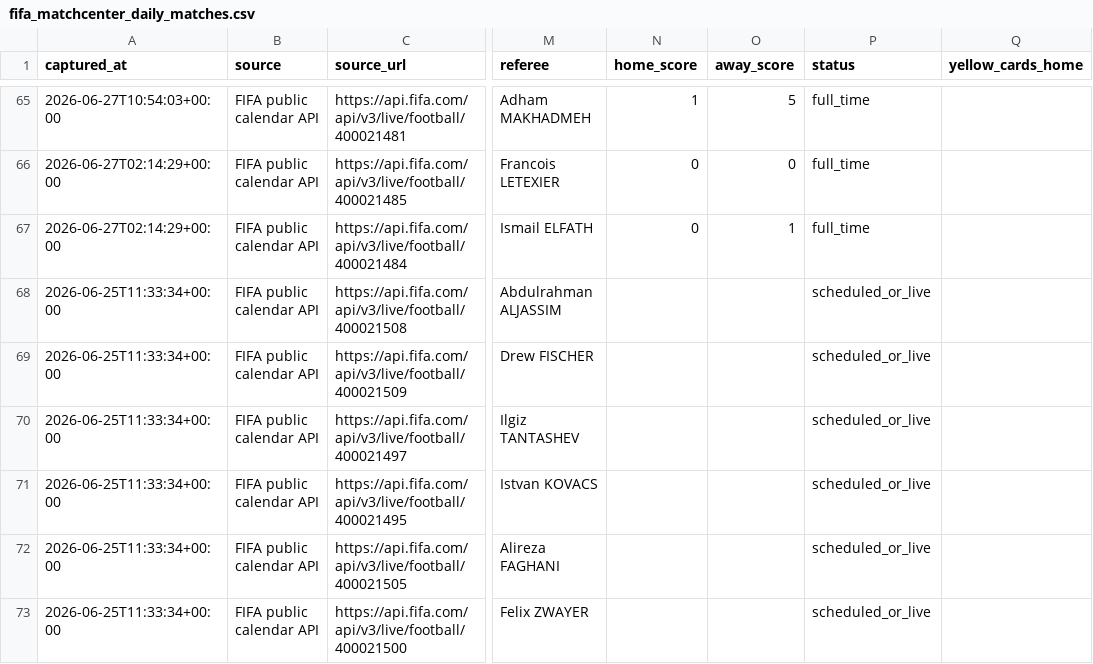
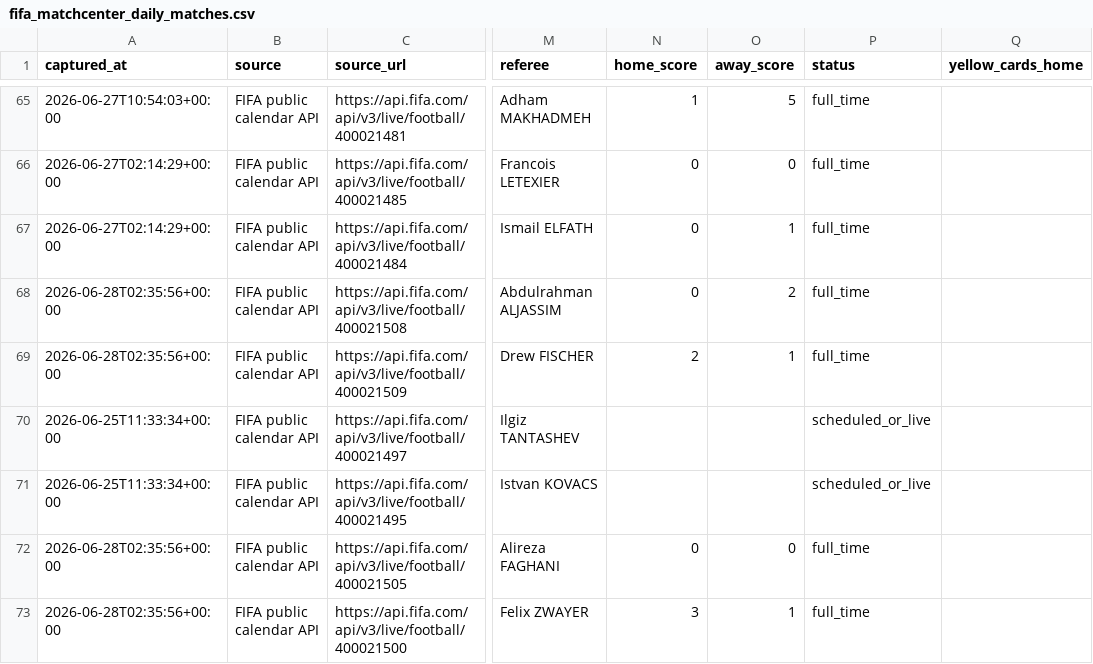
Before and after one commit to jfdconsult/jdmarket-site, a CSV file: worldcup26-engine/data/dados/BANCO_RESULTADOS_SELECOES/fifa_matchcenter_daily_matches.csv, drawn as a sheet; only a part is shown, gaps mark what is left out; the diff names each change by its address in the sheet, - before the commit and + after, or states it on an @@ line.

Commit message:
worldcup26: atualizacao automatica nuvem 27/06 23:36 BRT

```diff
--- a/worldcup26-engine/data/dados/BANCO_RESULTADOS_SELECOES/fifa_matchcenter_daily_matches.csv
+++ b/worldcup26-engine/data/dados/BANCO_RESULTADOS_SELECOES/fifa_matchcenter_daily_matches.csv
-A68:A69 (captured_at): 2026-06-25T11:33:34+00:00
+A68:A69 (captured_at): 2026-06-28T02:35:56+00:00
-N68 (home_score): (empty)
+N68 (home_score): 0
-O68 (away_score): (empty)
+O68 (away_score): 2
-P68:P69 (status): scheduled_or_live
+P68:P69 (status): full_time
-N69 (home_score): (empty)
+N69 (home_score): 2
-O69 (away_score): (empty)
+O69 (away_score): 1
-A72:A73 (captured_at): 2026-06-25T11:33:34+00:00
+A72:A73 (captured_at): 2026-06-28T02:35:56+00:00
-N72 (home_score): (empty)
+N72 (home_score): 0
-O72 (away_score): (empty)
+O72 (away_score): 0
-P72:P73 (status): scheduled_or_live
+P72:P73 (status): full_time
-N73 (home_score): (empty)
+N73 (home_score): 3
-O73 (away_score): (empty)
+O73 (away_score): 1
```
Also changed, not shown: 4 other files.
